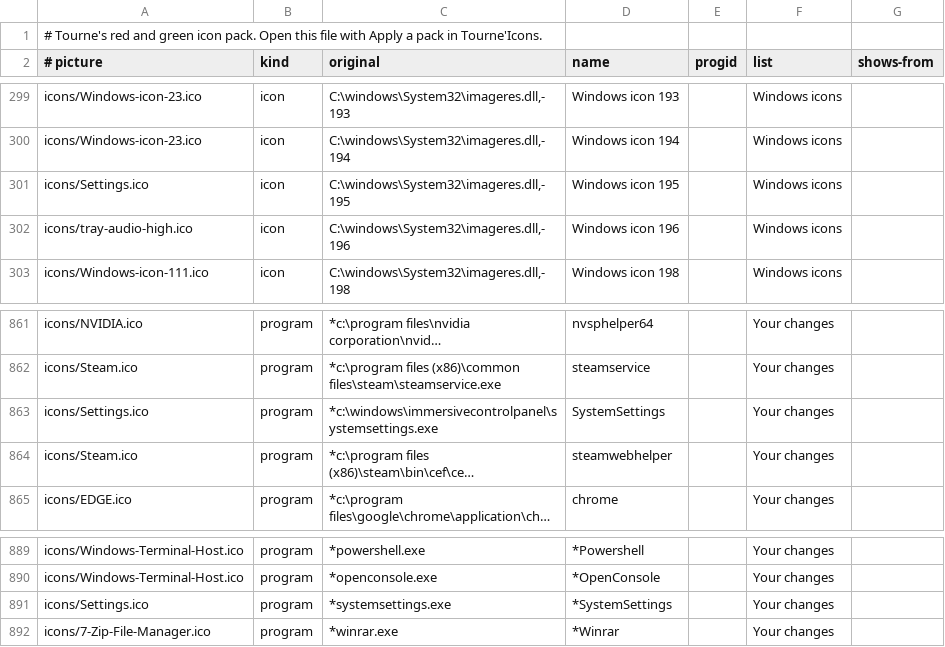
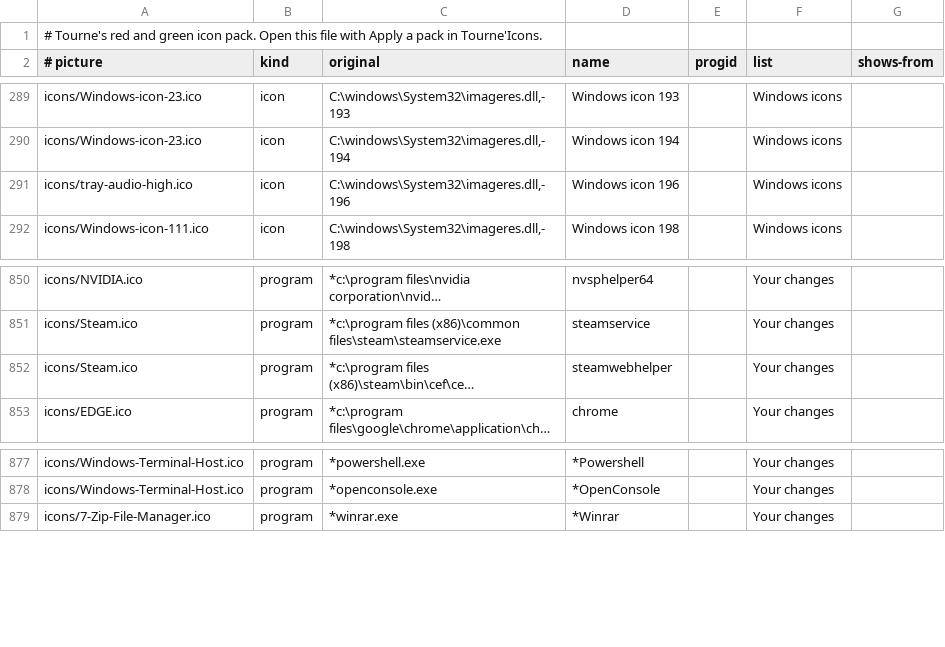
Before and after one commit to USER-TOURNE/Tourne-Style, a TSV file: icon-packs/tourne-red-green-pack/pack.tsv, drawn as a sheet; only a part is shown, gaps mark what is left out; long unchanged cells end in …; the diff covers the shown part only; the diff names each change by its address in the sheet, - before the commit and + after, or states it on an @@ line.

Commit message:
Icon packs: remove the Bouquet-style icons

```diff
--- a/icon-packs/tourne-red-green-pack/pack.tsv
+++ b/icon-packs/tourne-red-green-pack/pack.tsv
-row 301: icons/Settings.ico | icon | C:\windows\System32\imageres.dll,-195 | Windows icon 195 |  | Windows icons
-row 863: icons/Settings.ico | program | *c:\windows\immersivecontrolpanel\systemsettings.exe | SystemSettings |  | Your changes
-row 891: icons/Settings.ico | program | *systemsettings.exe | *SystemSettings |  | Your changes
```
Also changed, not shown: 15 removed rows elsewhere in this file, 26 other files.
